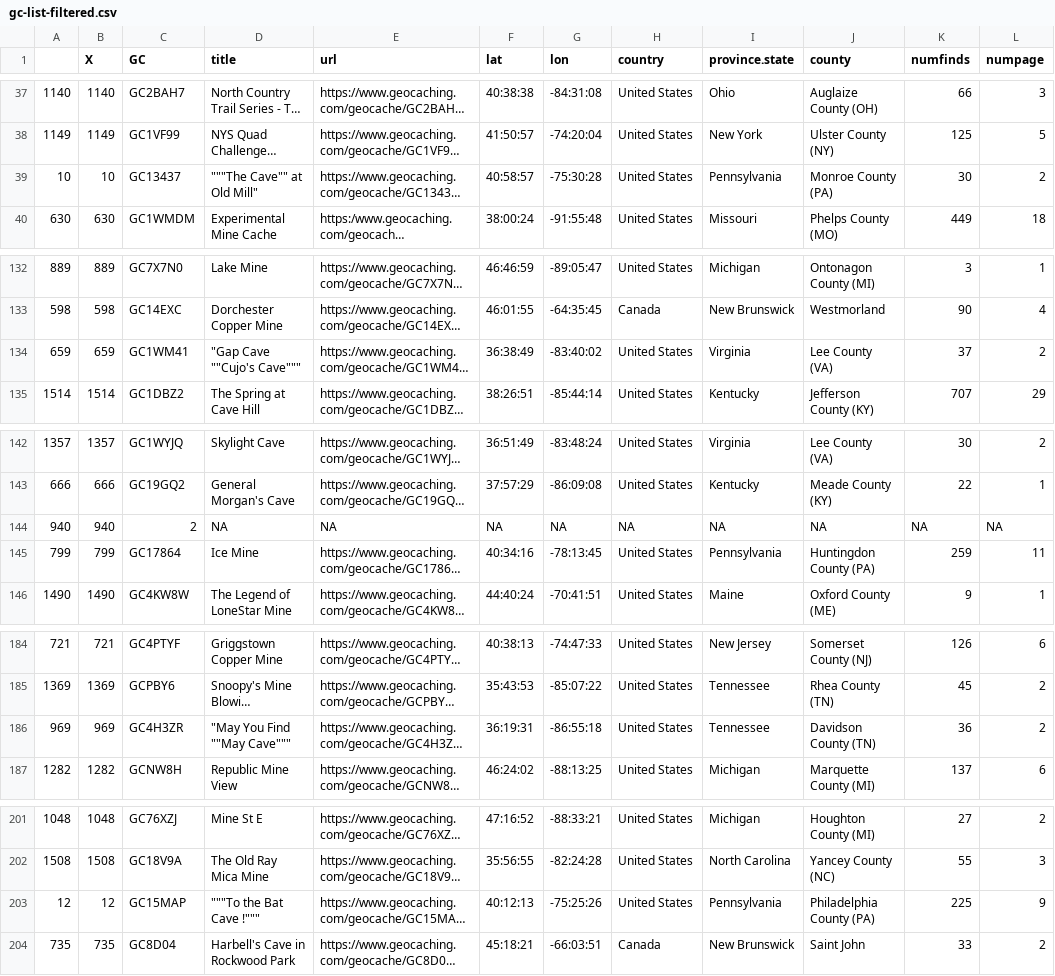
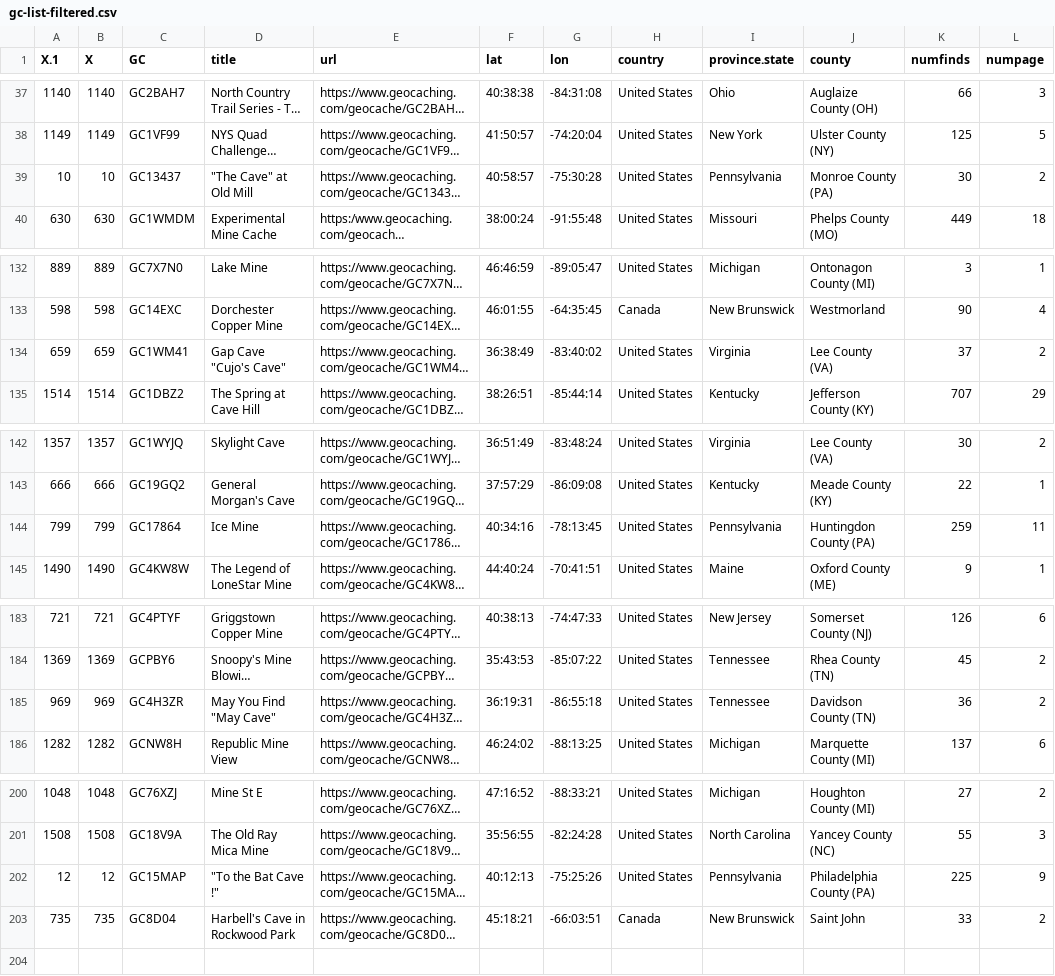
Before and after one commit to AdrianForsythe/Pd_Geocache, a CSV file: data/gc-list-filtered.csv, drawn as a sheet; only a part is shown, gaps mark what is left out; long unchanged cells end in …; removed rows and columns are numbered as before the commit, all else as after; the diff names each change by its address in the sheet, - before the commit and + after, or states it on an @@ line.

```diff
--- a/data/gc-list-filtered.csv
+++ b/data/gc-list-filtered.csv
-A1: (empty)
+A1: X.1
-D39 (title): """The Cave"" at Old Mill"
+D39 (title): "The Cave" at Old Mill
-D134 (title): "Gap Cave ""Cujo's Cave"""
+D134 (title): Gap Cave "Cujo's Cave"
-row 144: 940 | 940 | 2 | NA | NA | NA | NA | NA | NA | NA | NA | NA
-D185 (title): "May You Find ""May Cave"""
+D185 (title): May You Find "May Cave"
-D202 (title): """To the Bat Cave !"""
+D202 (title): "To the Bat Cave !"
```
Also changed, not shown: 16 other files.
